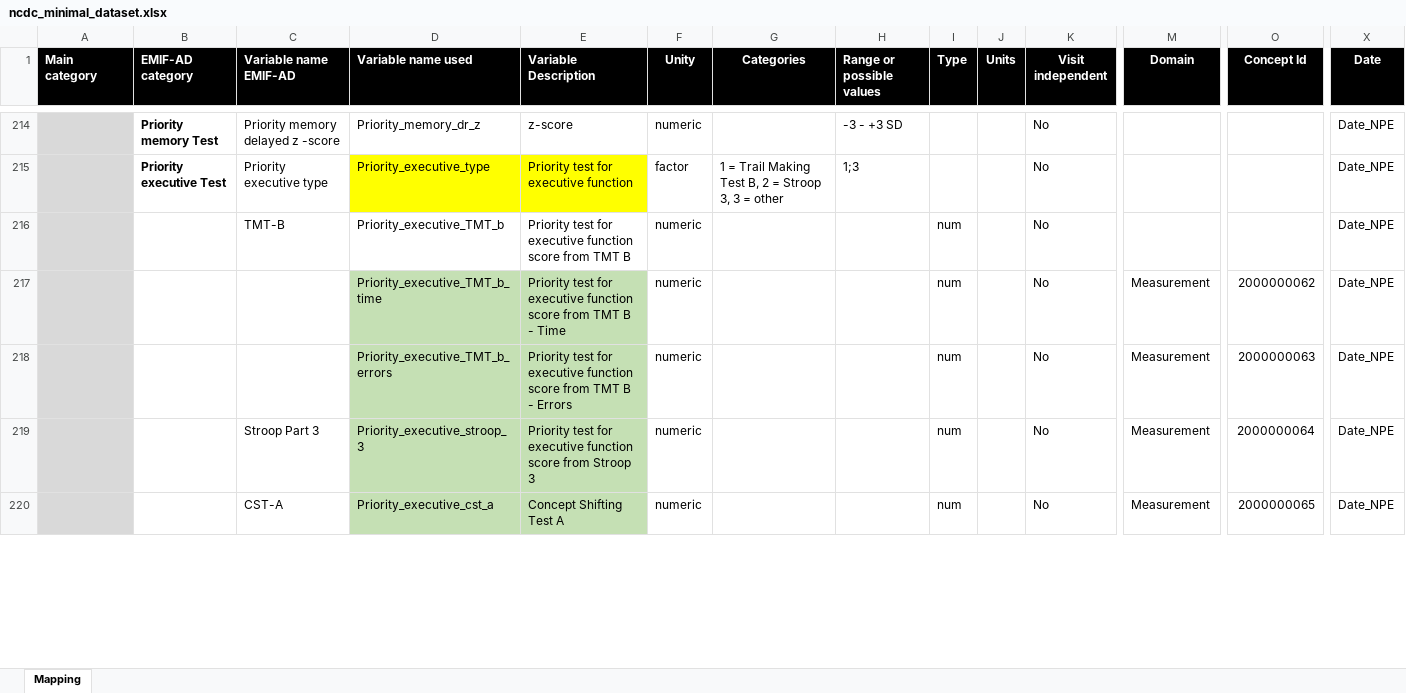
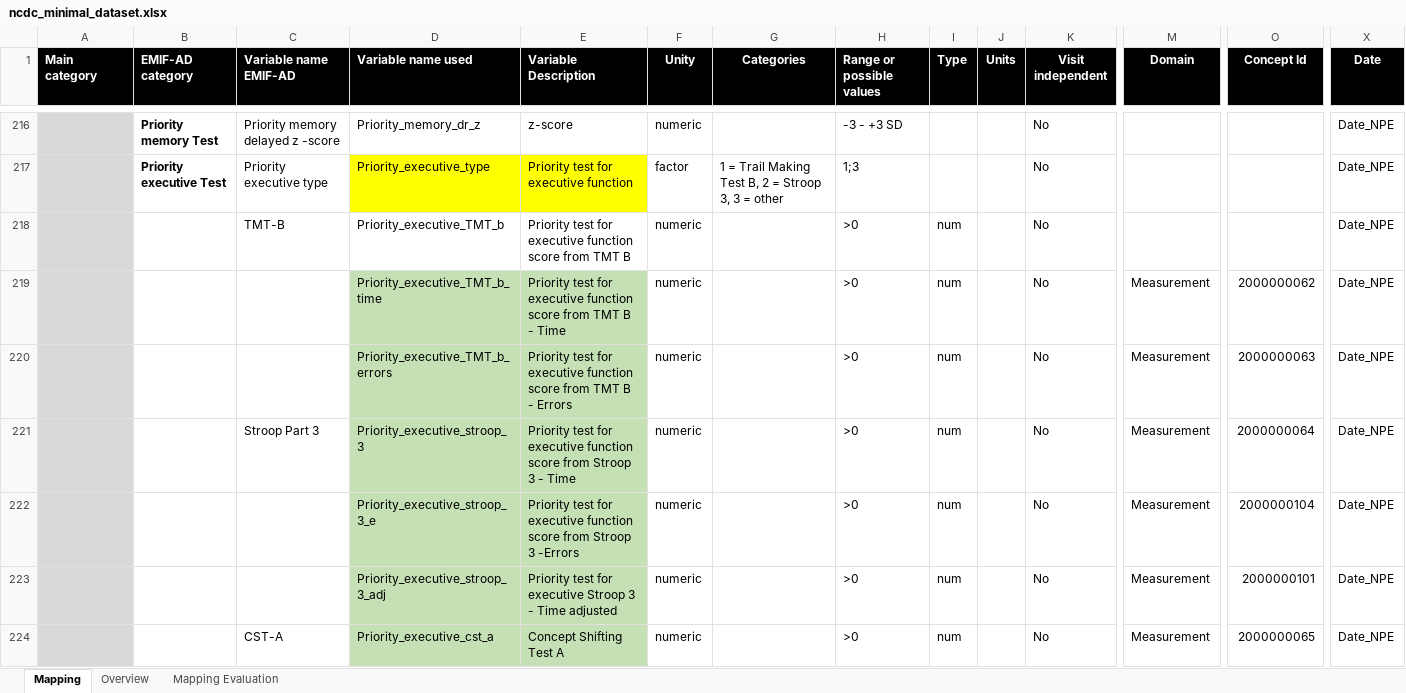
Before and after one commit to MaastrichtU-CDS/omop-converter, an Excel workbook: ncdc_mappings/ncdc_minimal_dataset.xlsx, sheet Mapping, drawn as a sheet; only a part is shown, gaps mark what is left out; values as stored, in another font and other column widths than the file's, no borders; addresses are those after the commit; rows hold the shown columns only; the diff covers the shown part only; the diff names each change by its address in the sheet, - before the commit and + after, or states it on an @@ line.

```diff
--- a/ncdc_mappings/ncdc_minimal_dataset.xlsx (sheet Mapping)
+++ b/ncdc_mappings/ncdc_minimal_dataset.xlsx (sheet Mapping)
+sheet tab: Overview
+sheet tab: Mapping Evaluation
-H218:H221 (Range or possible values): (empty)
+H218:H221 (Range or possible values): >0
-E221 (Variable Description): …Stroop 3
+E221 (Variable Description): …Stroop 3 - Time
+row 222:  |  |  | Priority_executive_stroop_3_e | Priority test for executive function score from Stroop 3 -Errors | numeric |  | >0 | num |  | No | Measurement | 2000000104 | Date_NPE
+row 223:  |  |  | Priority_executive_stroop_3_adj | Priority test for executive Stroop 3 - Time adjusted | numeric |  | >0 | num |  | No | Measurement | 2000000101 | Date_NPE
-H224 (Range or possible values): (empty)
+H224 (Range or possible values): >0
```
Also changed, not shown: 2 added rows and 130 edited cells elsewhere in this sheet, formulas that keep their value, charts or pictures, 1 other file.
